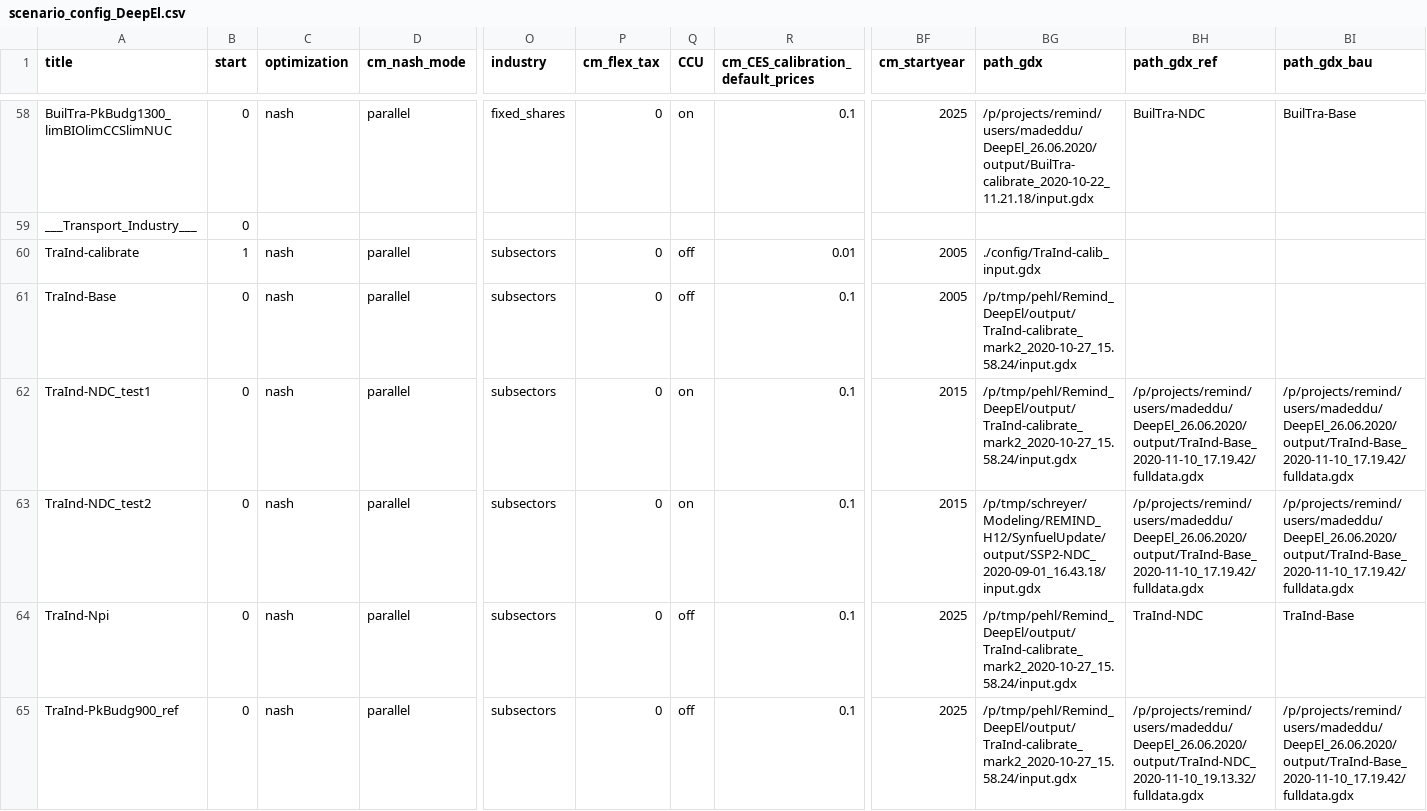
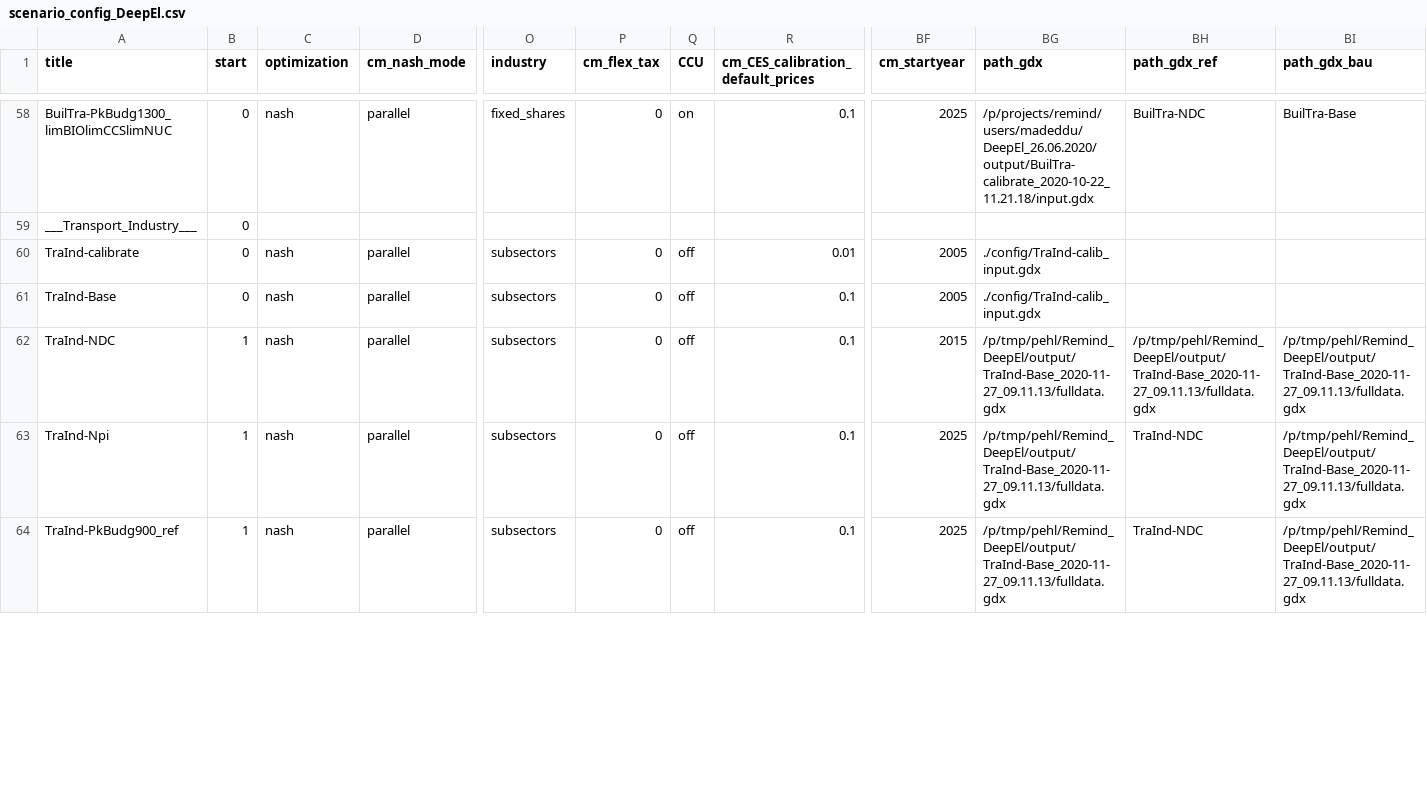
Before and after one commit to remindmodel/remind, a CSV file: config/scenario_config_DeepEl.csv, drawn as a sheet; only a part is shown, gaps mark what is left out; removed rows and columns are numbered as before the commit, all else as after; rows hold the shown columns only; the diff covers the shown part only; the diff names each change by its address in the sheet, - before the commit and + after, or states it on an @@ line.

Commit message:
update scenario config for policy runs

```diff
--- a/config/scenario_config_DeepEl.csv
+++ b/config/scenario_config_DeepEl.csv
-B60 (start): 1
+B60 (start): 0
-BG61 (path_gdx): /p/tmp/pehl/Remind_DeepEl/output/TraInd-calibrate_mark2_2020-10-27_15.58.24/input.gdx
+BG61 (path_gdx): ./config/TraInd-calib_input.gdx
-A62 (title): TraInd-NDC_test1
+A62 (title): TraInd-NDC
-B62 (start): 0
+B62 (start): 1
-Q62 (CCU): on
+Q62 (CCU): off
-BG62 (path_gdx): /p/tmp/pehl/Remind_DeepEl/output/TraInd-calibrate_mark2_2020-10-27_15.58.24/input.gdx
+BG62 (path_gdx): /p/tmp/pehl/Remind_DeepEl/output/TraInd-Base_2020-11-27_09.11.13/fulldata.gdx
-BH62 (path_gdx_ref): /p/projects/remind/users/madeddu/DeepEl_26.06.2020/output/TraInd-Base_2020-11-10_17.19.42/fulldata.gdx
+BH62 (path_gdx_ref): /p/tmp/pehl/Remind_DeepEl/output/TraInd-Base_2020-11-27_09.11.13/fulldata.gdx
-BI62 (path_gdx_bau): /p/projects/remind/users/madeddu/DeepEl_26.06.2020/output/TraInd-Base_2020-11-10_17.19.42/fulldata.gdx
+BI62 (path_gdx_bau): /p/tmp/pehl/Remind_DeepEl/output/TraInd-Base_2020-11-27_09.11.13/fulldata.gdx
-row 63: TraInd-NDC_test2 | 0 | nash | parallel | subsectors | 0 | on | 0.1 | 2015 | /p/tmp/schreyer/Modeling/REMIND_H12/SynfuelUpdate/output/SSP2-NDC_2020-09-01_16.43.18/input.gdx | /p/projects/remind/users/madeddu/DeepEl_26.06.2020/output/TraInd-Base_2020-11-10_17.19.42/fulldata.gdx | /p/projects/remind/users/madeddu/DeepEl_26.06.2020/output/TraInd-Base_2020-11-10_17.19.42/fulldata.gdx
-B63:B64 (start): 0
+B63:B64 (start): 1
-BG63:BG64 (path_gdx): /p/tmp/pehl/Remind_DeepEl/output/TraInd-calibrate_mark2_2020-10-27_15.58.24/input.gdx
+BG63:BG64 (path_gdx): /p/tmp/pehl/Remind_DeepEl/output/TraInd-Base_2020-11-27_09.11.13/fulldata.gdx
-BI63 (path_gdx_bau): TraInd-Base
+BI63 (path_gdx_bau): /p/tmp/pehl/Remind_DeepEl/output/TraInd-Base_2020-11-27_09.11.13/fulldata.gdx
-BH64 (path_gdx_ref): /p/projects/remind/users/madeddu/DeepEl_26.06.2020/output/TraInd-NDC_2020-11-10_19.13.32/fulldata.gdx
+BH64 (path_gdx_ref): TraInd-NDC
-BI64 (path_gdx_bau): /p/projects/remind/users/madeddu/DeepEl_26.06.2020/output/TraInd-Base_2020-11-10_17.19.42/fulldata.gdx
+BI64 (path_gdx_bau): /p/tmp/pehl/Remind_DeepEl/output/TraInd-Base_2020-11-27_09.11.13/fulldata.gdx
```
Also changed, not shown: 20 edited cells elsewhere in this file.
